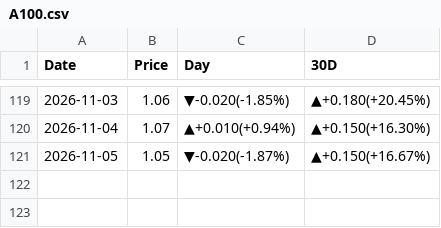
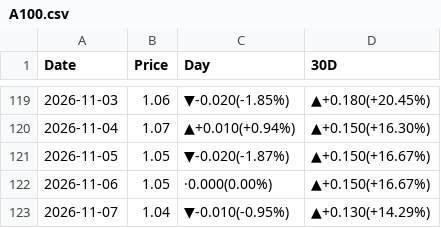
Before and after one commit to peter-c9/my_DRAM_priceBot, a CSV file: 報價資料夾/A100.csv, drawn as a sheet; only a part is shown, gaps mark what is left out.

```diff
--- a/報價資料夾/A100.csv
+++ b/報價資料夾/A100.csv
@@ -121 +121,3 @@
 2026-11-05,1.05,▼-0.020(-1.87%),▲+0.150(+16.67%)
+2026-11-06,1.05,·0.000(0.00%),▲+0.150(+16.67%)
+2026-11-07,1.04,▼-0.010(-0.95%),▲+0.130(+14.29%)
```
Also changed, not shown: 報價資料夾/B200.csv, 報價資料夾/D4 16G 3200.csv, 15 other files.
